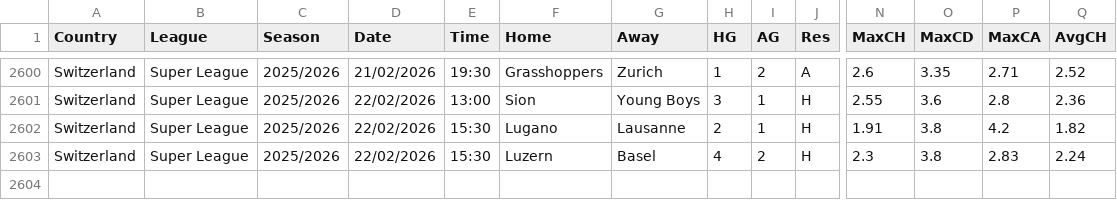
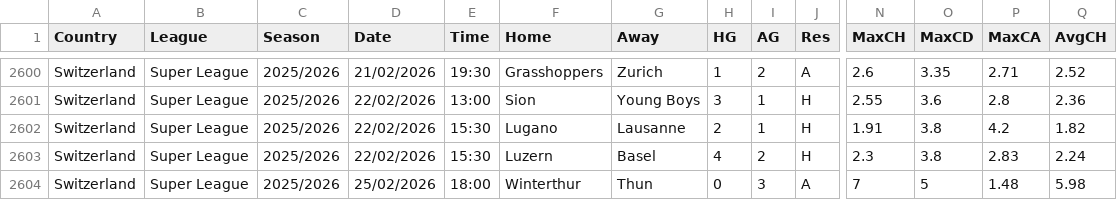
Before and after one commit to majoroka/sportBet-App, a CSV file: public/data/standings/SWZ.csv, drawn as a sheet; only a part is shown, gaps mark what is left out; rows hold the shown columns only; the diff names each change by its address in the sheet, - before the commit and + after, or states it on an @@ line.

```diff
--- a/public/data/standings/SWZ.csv
+++ b/public/data/standings/SWZ.csv
+row 2604: Switzerland | Super League | 2025/2026 | 25/02/2026 | 18:00 | Winterthur | Thun | 0 | 3 | A | 7 | 5 | 1.48 | 5.98
```
Also changed, not shown: public/data/standings/ARG.csv, public/data/standings/BRA.csv, 1 other file.
